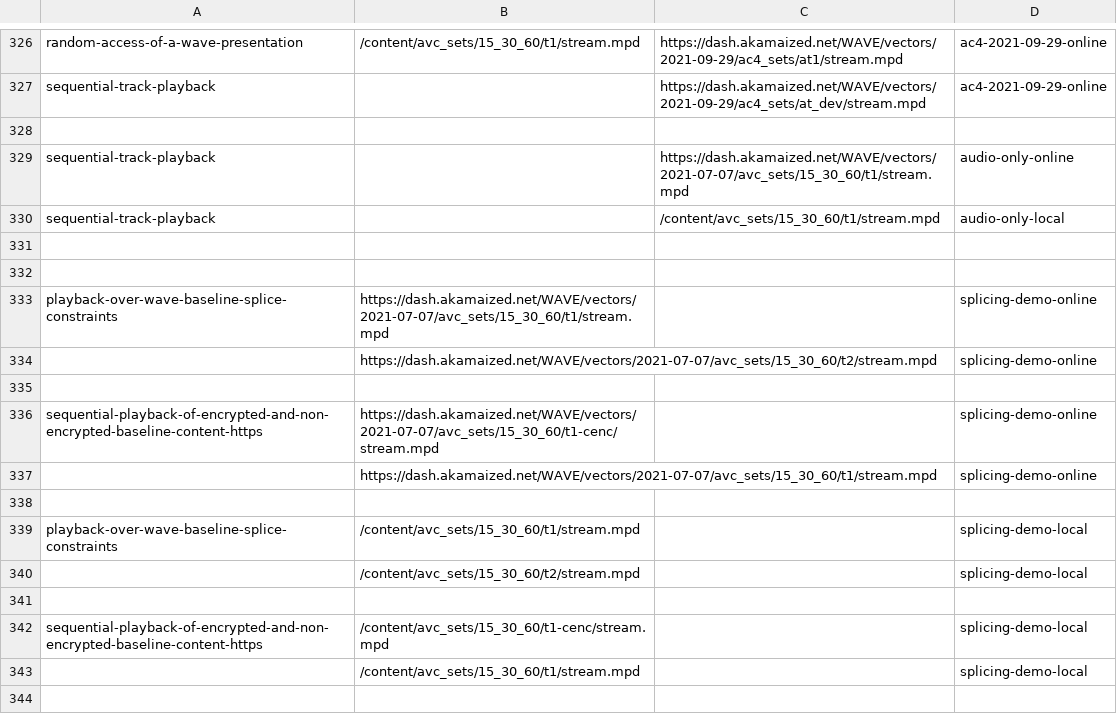
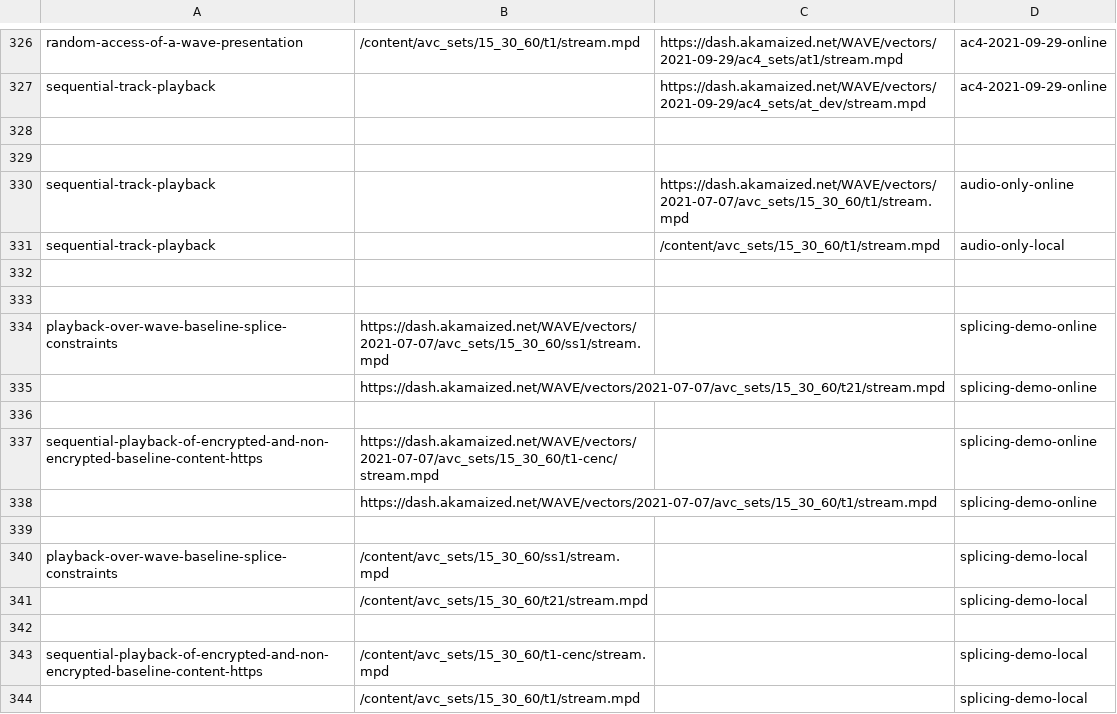
Before and after one commit to cta-wave/dpctf-tests, a CSV file: tests.csv, drawn as a sheet; only a part is shown, gaps mark what is left out.

Commit message:
Changed content for splicing demo; Added dummy.css to work around chrome bug with local https cert

```diff
--- a/tests.csv
+++ b/tests.csv
@@ -328,2 +328,3 @@
 
+
 "sequential-track-playback","","https://dash.akamaized.net/WAVE/vectors/2021-07-07/avc_sets/15_30_60/t1/stream.mpd","audio-only-online"
@@ -332,4 +333,4 @@
 
-"playback-over-wave-baseline-splice-constraints","https://dash.akamaized.net/WAVE/vectors/2021-07-07/avc_sets/15_30_60/t1/stream.mpd","","splicing-demo-online"
-"","https://dash.akamaized.net/WAVE/vectors/2021-07-07/avc_sets/15_30_60/t2/stream.mpd","","splicing-demo-online"
+"playback-over-wave-baseline-splice-constraints","https://dash.akamaized.net/WAVE/vectors/2021-07-07/avc_sets/15_30_60/ss1/stream.mpd","","splicing-demo-online"
+"","https://dash.akamaized.net/WAVE/vectors/2021-07-07/avc_sets/15_30_60/t21/stream.mpd","","splicing-demo-online"
 
@@ -338,4 +339,4 @@
 
-"playback-over-wave-baseline-splice-constraints","/content/avc_sets/15_30_60/t1/stream.mpd","","splicing-demo-local"
-"","/content/avc_sets/15_30_60/t2/stream.mpd","","splicing-demo-local"
+"playback-over-wave-baseline-splice-constraints","/content/avc_sets/15_30_60/ss1/stream.mpd","","splicing-demo-local"
+"","/content/avc_sets/15_30_60/t21/stream.mpd","","splicing-demo-local"
 
```
Also changed, not shown: 18 other files.
